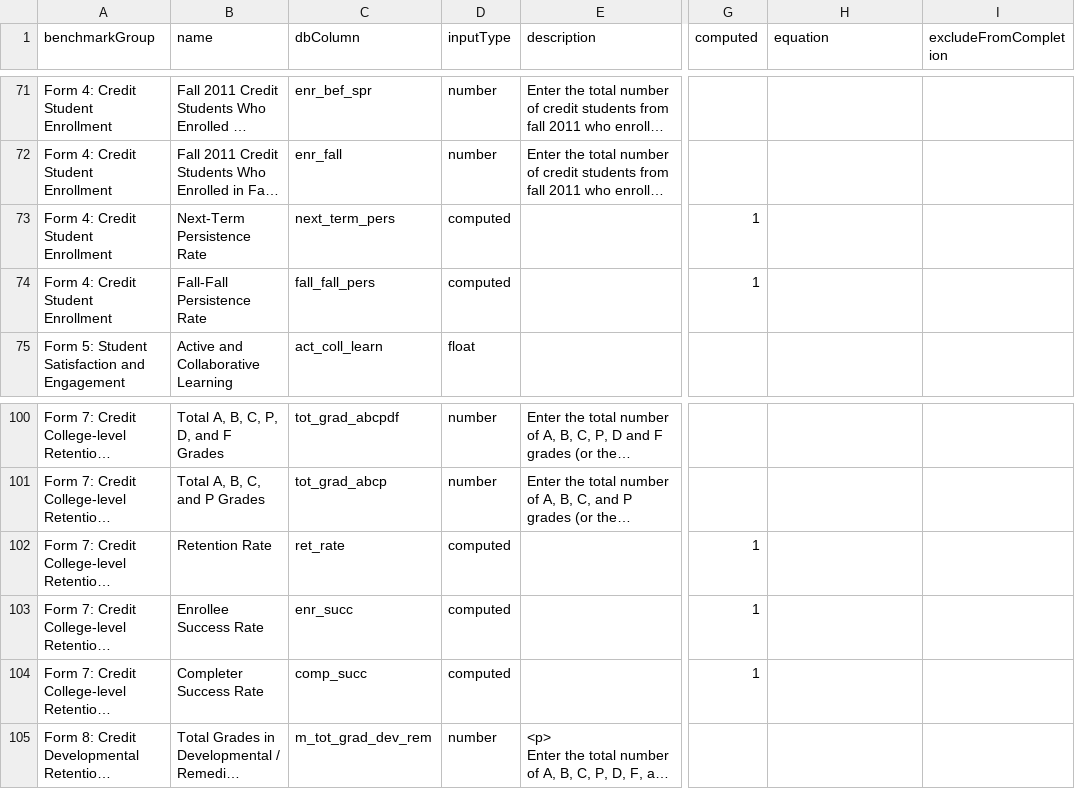
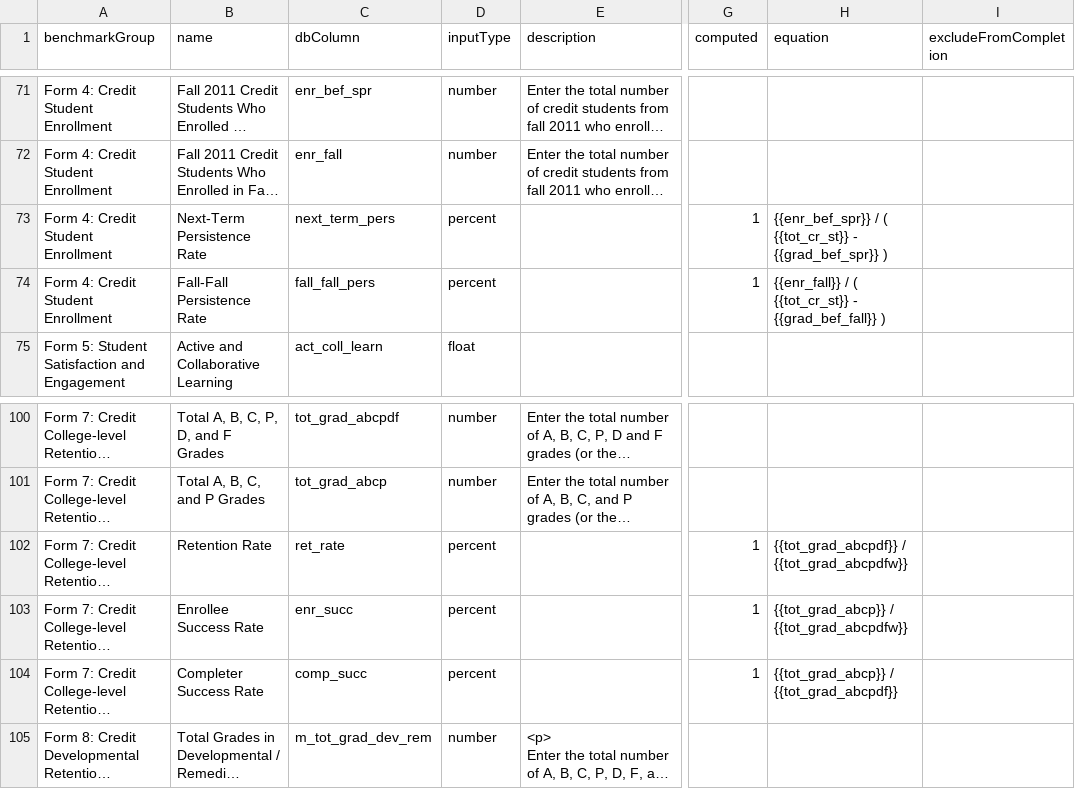
Before and after one commit to personman/mrss, a CSV file: data/imports/nccbp-benchmarks.csv, drawn as a sheet; only a part is shown, gaps mark what is left out; long unchanged cells end in …; the diff covers the shown part only; the diff names each change by its address in the sheet, - before the commit and + after, or states it on an @@ line.

```diff
--- a/data/imports/nccbp-benchmarks.csv
+++ b/data/imports/nccbp-benchmarks.csv
-D73:D74 (inputType): computed
+D73:D74 (inputType): percent
-H73 (equation): (empty)
+H73 (equation): {{enr_bef_spr}} / ( {{tot_cr_st}} - {{grad_bef_spr}} )
-H74 (equation): (empty)
+H74 (equation): {{enr_fall}} / ( {{tot_cr_st}} - {{grad_bef_fall}} )
-D102:D104 (inputType): computed
+D102:D104 (inputType): percent
-H102 (equation): (empty)
+H102 (equation): {{tot_grad_abcpdf}} / {{tot_grad_abcpdfw}}
-H103 (equation): (empty)
+H103 (equation): {{tot_grad_abcp}} / {{tot_grad_abcpdfw}}
-H104 (equation): (empty)
+H104 (equation): {{tot_grad_abcp}} / {{tot_grad_abcpdf}}
```
Also changed, not shown: 26 edited cells elsewhere in this file, 3 other files.
